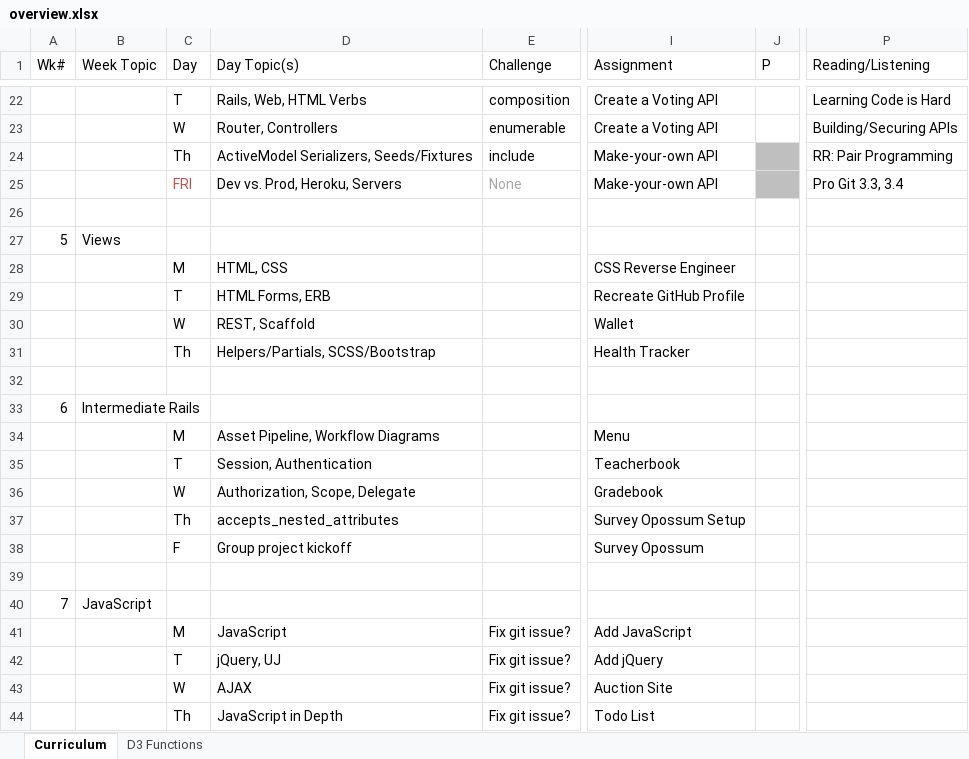
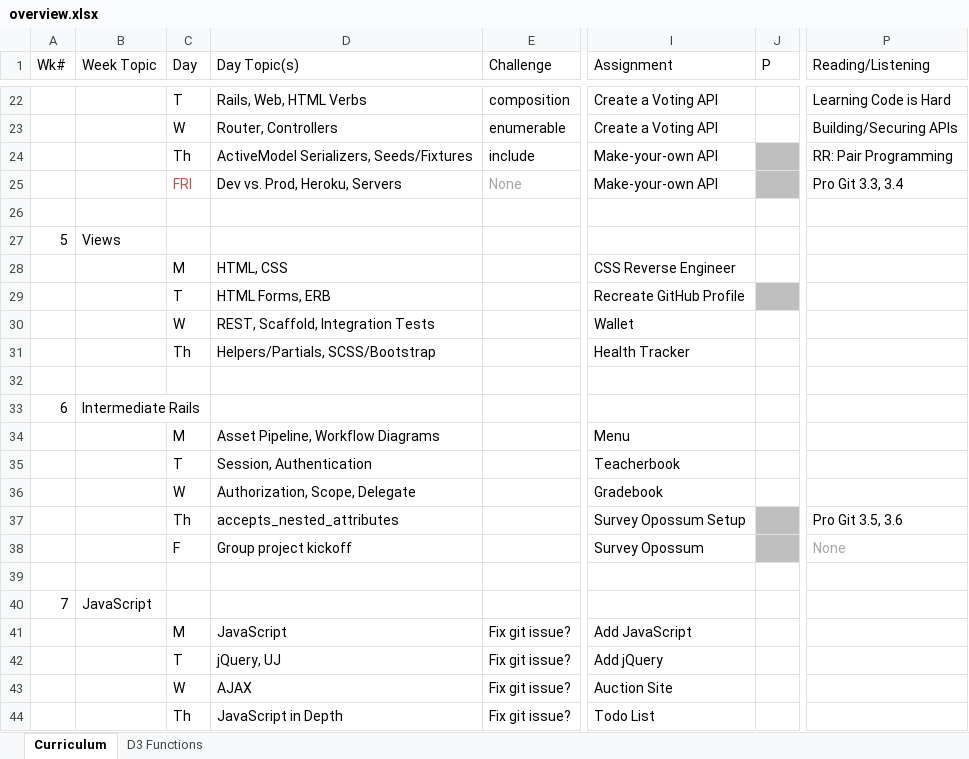
Before and after one commit to tiyd-rails-2015-05/tiyd-rails-2015-05.github.io, an Excel workbook: during/overview.xlsx, sheet Curriculum, drawn as a sheet; only a part is shown, gaps mark what is left out; values as stored, in another font and other column widths than the file's, no borders; the diff names each change by its address in the sheet, - before the commit and + after, or states it on an @@ line.

Commit message:
Complete work on Week 5 Day 2.

```diff
--- a/during/overview.xlsx (sheet Curriculum)
+++ b/during/overview.xlsx (sheet Curriculum)
-J29 fill: none
+J29 fill: #BFBFBF
-D30 (Day Topic(s)): REST, Scaffold
+D30 (Day Topic(s)): REST, Scaffold, Integration Tests
-J37:J38 fill: none
+J37:J38 fill: #BFBFBF
-P37 (Reading/Listening): (empty)
+P37 (Reading/Listening): Pro Git 3.5, 3.6
-P38 (Reading/Listening): (empty)
+P38 (Reading/Listening): None
```
Also changed, not shown: 2 other files.
